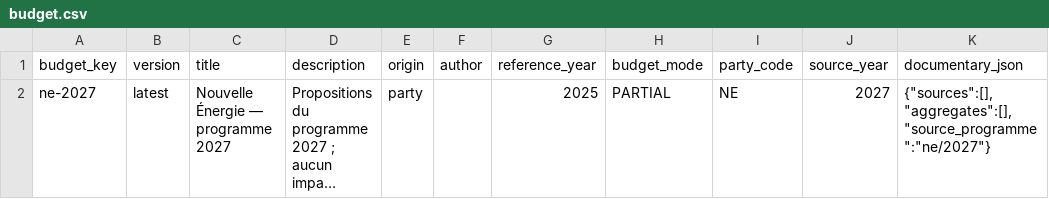
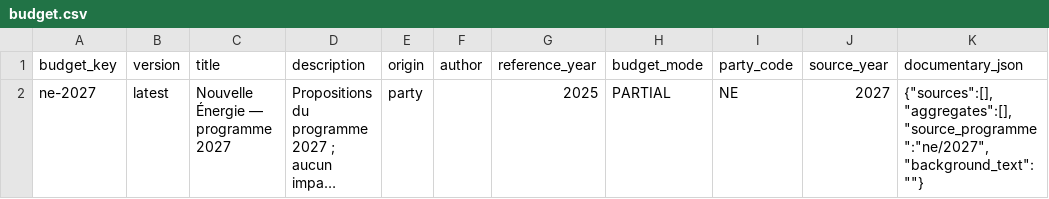
Before and after one commit to dsissoko/france-budget, a CSV file: data/programmes/ne/2027/budget.csv, drawn as a sheet; long unchanged cells end in …; the diff names each change by its address in the sheet, - before the commit and + after, or states it on an @@ line.

```diff
--- a/data/programmes/ne/2027/budget.csv
+++ b/data/programmes/ne/2027/budget.csv
-K2 (documentary_json): {"sources":[],"aggregates":[],"source_programme":"ne/2027"}
+K2 (documentary_json): {"sources":[],"aggregates":[],"source_programme":"ne/2027","background_text":""}
```
Also changed, not shown: data/programmes/lr/2026/budget.csv, data/programmes/modem/2027/budget.csv, 2 other files.
